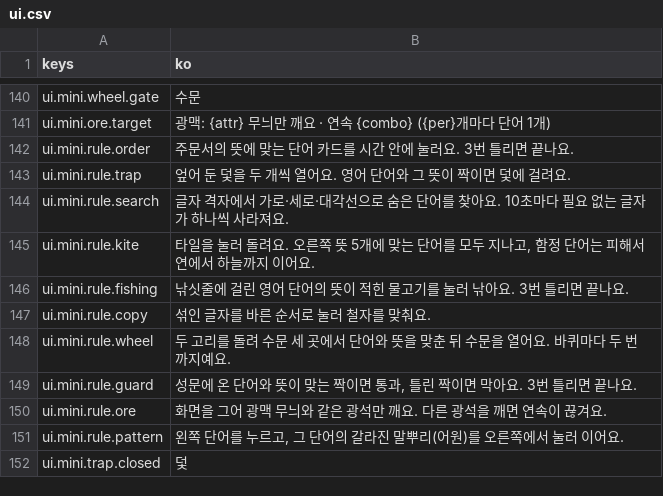
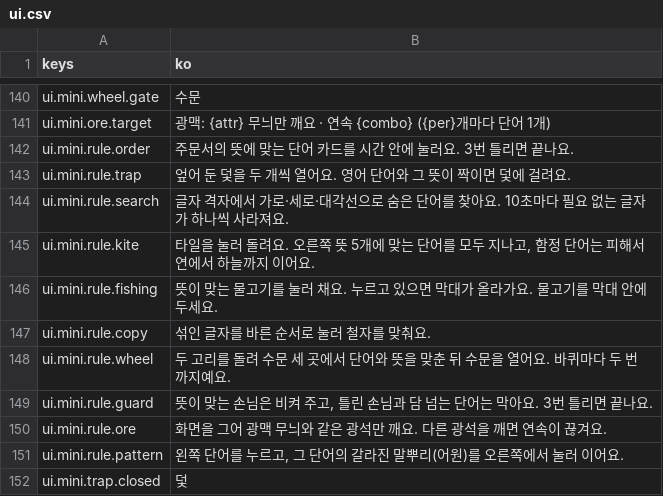
Before and after one commit to rosymaro/etymology-rpg, a CSV file: locale/ui.csv, drawn as a sheet; only a part is shown, gaps mark what is left out; the diff covers the shown part only.

```diff
--- a/locale/ui.csv
+++ b/locale/ui.csv
@@ -148,6 +148,6 @@ ui.mini.rule.search,글자 격자에서 가로·세로·대각선으로 숨은
 ui.mini.rule.kite,"타일을 눌러 돌려요. 오른쪽 뜻 5개에 맞는 단어를 모두 지나고, 함정 단어는 피해서 연에서 하늘까지 이어요."
-ui.mini.rule.fishing,낚싯줄에 걸린 영어 단어의 뜻이 적힌 물고기를 눌러 낚아요. 3번 틀리면 끝나요.
+ui.mini.rule.fishing,"뜻이 맞는 물고기를 눌러 채요. 누르고 있으면 막대가 올라가요. 물고기를 막대 안에 두세요."
 ui.mini.rule.copy,섞인 글자를 바른 순서로 눌러 철자를 맞춰요.
 ui.mini.rule.wheel,두 고리를 돌려 수문 세 곳에서 단어와 뜻을 맞춘 뒤 수문을 열어요. 바퀴마다 두 번까지예요.
-ui.mini.rule.guard,"성문에 온 단어와 뜻이 맞는 짝이면 통과, 틀린 짝이면 막아요. 3번 틀리면 끝나요."
+ui.mini.rule.guard,"뜻이 맞는 손님은 비켜 주고, 틀린 손님과 담 넘는 단어는 막아요. 3번 틀리면 끝나요."
 ui.mini.rule.ore,화면을 그어 광맥 무늬와 같은 광석만 깨요. 다른 광석을 깨면 연속이 끊겨요.
```
Also changed, not shown: 12 added rows and 6 removed rows elsewhere in this file, locale/story.csv, 22 other files.
